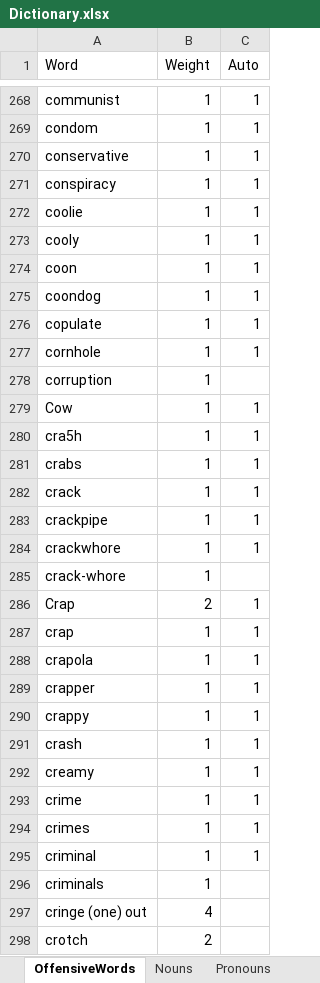
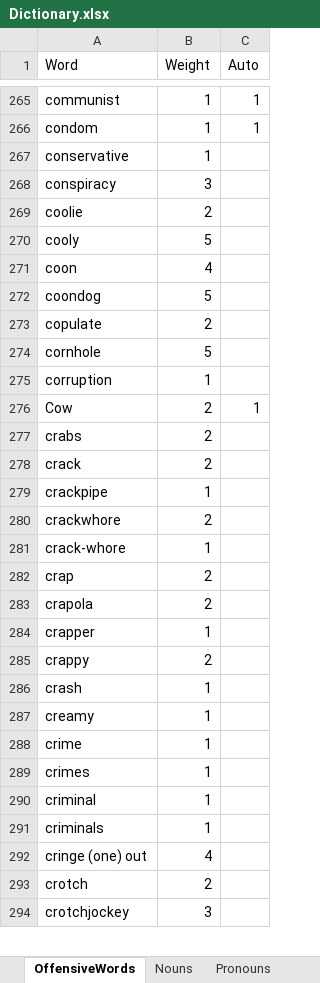
Before and after one commit to MamontovaMaria/CuberbullyingDetectionPrj, an Excel workbook: Dictionary.xlsx, sheet OffensiveWords, drawn as a sheet; only a part is shown, gaps mark what is left out; the shorter side is filled out with more unchanged rows; values as stored, in another font and other column widths than the file's, no borders; charts and pictures not drawn; removed rows and columns are numbered as before the commit, all else as after; the diff covers the shown part only; the diff names each change by its address in the sheet, - before the commit and + after, or states it on an @@ line.

```diff
--- a/Dictionary.xlsx (sheet OffensiveWords)
+++ b/Dictionary.xlsx (sheet OffensiveWords)
-C267:C274 (Auto): 1
+C267:C274 (Auto): (empty)
-B268 (Weight): 1
+B268 (Weight): 3
-B269 (Weight): 1
+B269 (Weight): 2
-B270 (Weight): 1
+B270 (Weight): 5
-B271 (Weight): 1
+B271 (Weight): 4
-B272 (Weight): 1
+B272 (Weight): 5
-B273 (Weight): 1
+B273 (Weight): 2
-B274 (Weight): 1
+B274 (Weight): 5
-B276 (Weight): 1
+B276 (Weight): 2
-row 280: cra5h | 1 | 1
-B277:B278 (Weight): 1
+B277:B278 (Weight): 2
-C277:C280 (Auto): 1
+C277:C280 (Auto): (empty)
-B280 (Weight): 1
+B280 (Weight): 2
-row 286: Crap | 2 | 1
-B282:B283 (Weight): 1
+B282:B283 (Weight): 2
-C282:C290 (Auto): 1
+C282:C290 (Auto): (empty)
-B285 (Weight): 1
+B285 (Weight): 2
```
Also changed, not shown: 1 added row, 16 removed rows, 12 moved rows and 27 edited cells elsewhere in this sheet, other sheet tabs, charts or pictures, TweetCorpusExelML.xlsx, processed.xlsx, 21 other files.
